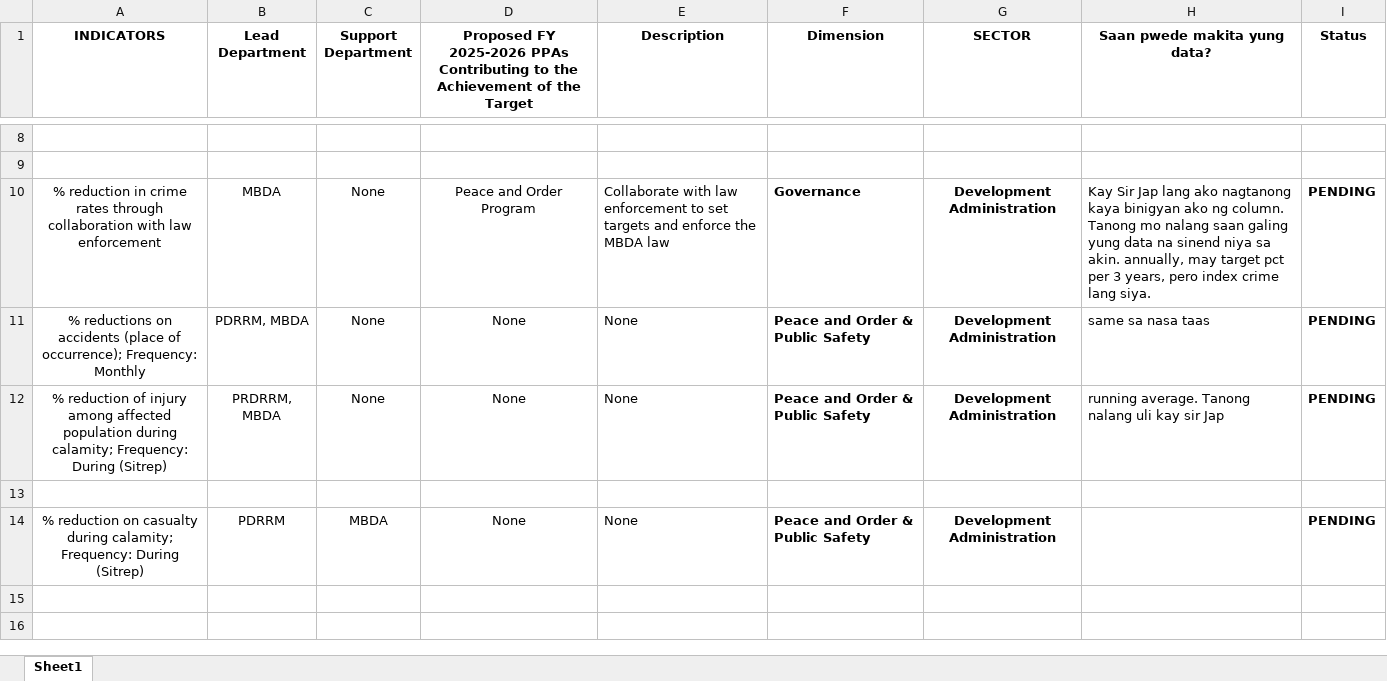
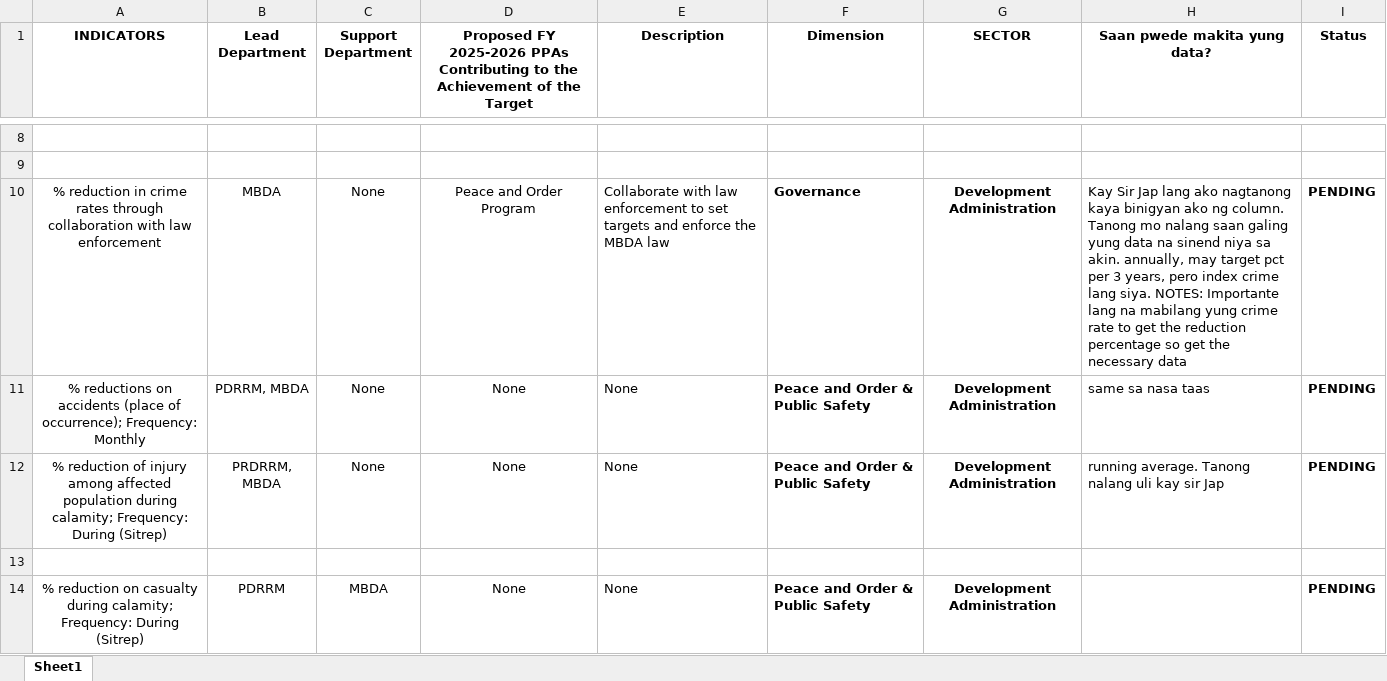
Before and after one commit to christiane-bacani/Data-Bank-System, an Excel workbook: references/Notes.xlsx, sheet Sheet1, drawn as a sheet; only a part is shown, gaps mark what is left out; values as stored, in another font and other column widths than the file's, no borders; the diff names each change by its address in the sheet, - before the commit and + after, or states it on an @@ line.

Commit message:
Added notes to the content of the Notes.xlsx

```diff
--- a/references/Notes.xlsx (sheet Sheet1)
+++ b/references/Notes.xlsx (sheet Sheet1)
-H10 (Saan pwede makita yung data?): …lang siya.
+H10 (Saan pwede makita yung data?): …lang siya. NOTES: Importante lang na mabilang yung crime rate to get the reduction percentage so get the necessary data
```
